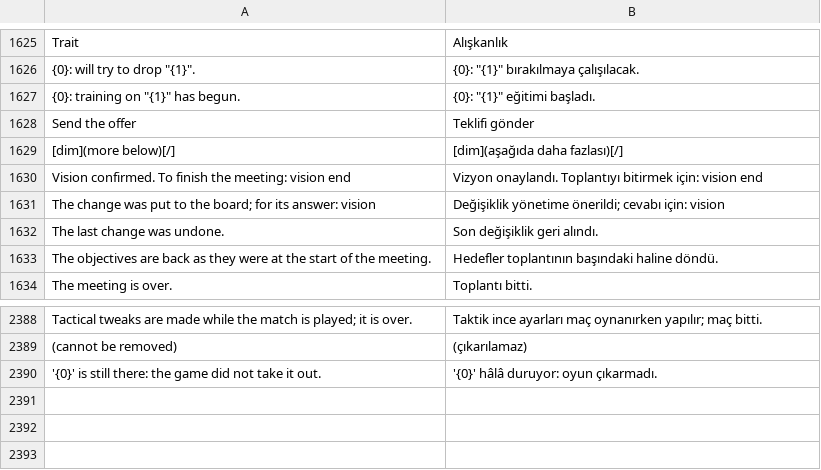
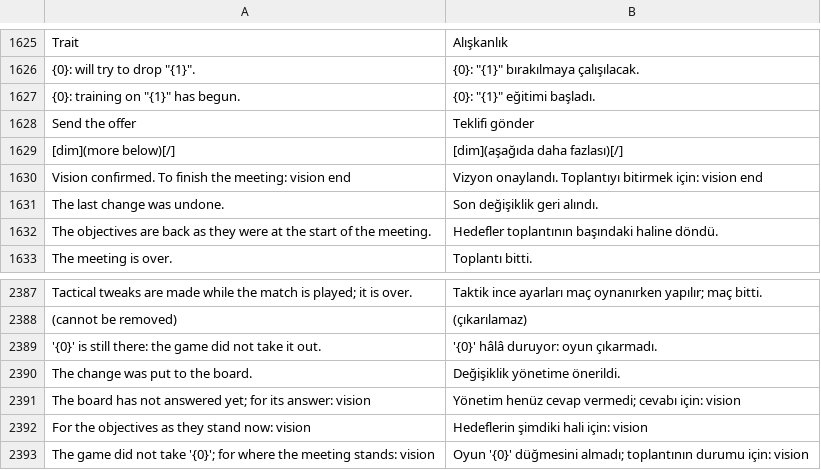
Before and after one commit to farukkavlak/fm-cli, a TSV file: cli/fm/labels-turkish.tsv, drawn as a sheet; only a part is shown, gaps mark what is left out.

```diff
--- a/cli/fm/labels-turkish.tsv
+++ b/cli/fm/labels-turkish.tsv
@@ -1630,3 +1630,2 @@ Send the offer	Teklifi gönder
 Vision confirmed. To finish the meeting: vision end	Vizyon onaylandı. Toplantıyı bitirmek için: vision end
-The change was put to the board; for its answer: vision	Değişiklik yönetime önerildi; cevabı için: vision
 The last change was undone.	Son değişiklik geri alındı.
@@ -2390 +2389,5 @@ Tactical tweaks are made while the match is played; it is over.	Taktik ince ayar
 '{0}' is still there: the game did not take it out.	'{0}' hâlâ duruyor: oyun çıkarmadı.
+The change was put to the board.	Değişiklik yönetime önerildi.
+The board has not answered yet; for its answer: vision	Yönetim henüz cevap vermedi; cevabı için: vision
+For the objectives as they stand now: vision	Hedeflerin şimdiki hali için: vision
+The game did not take '{0}'; for where the meeting stands: vision	Oyun '{0}' düğmesini almadı; toplantının durumu için: vision
```
Also changed, not shown: 4 other files.
